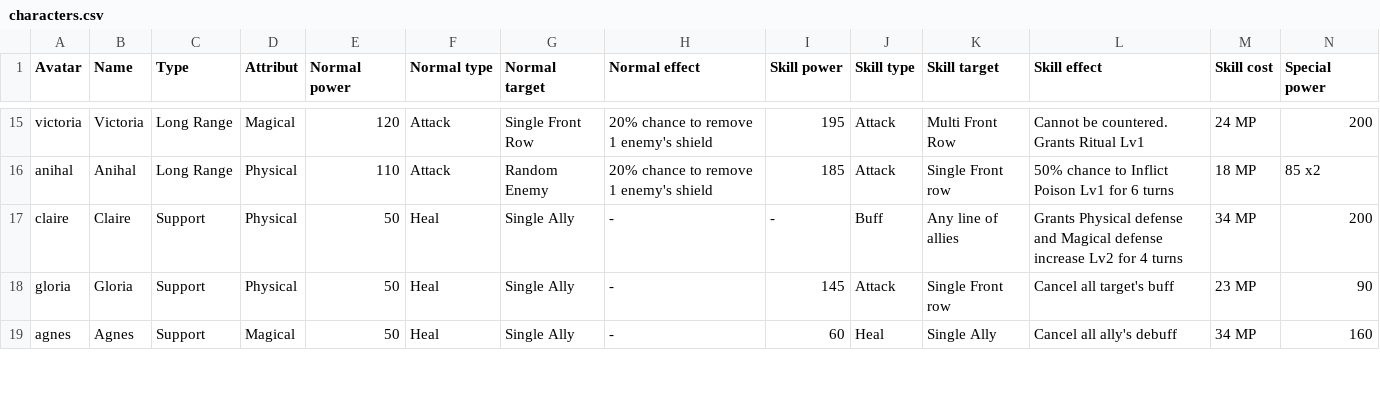
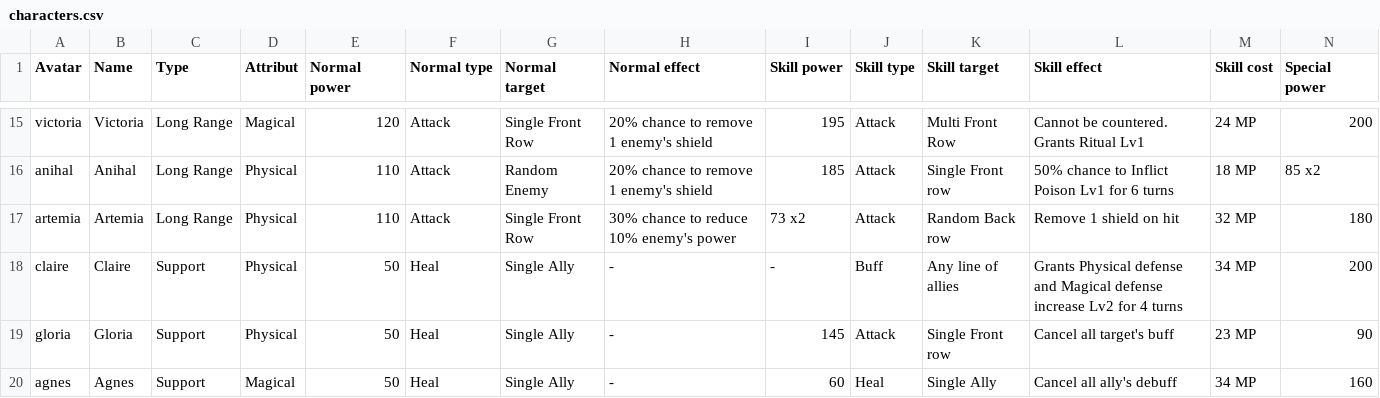
Before and after one commit to Spikan26/brillantliz, a CSV file: csv/characters.csv, drawn as a sheet; only a part is shown, gaps mark what is left out; rows hold the shown columns only; the diff names each change by its address in the sheet, - before the commit and + after, or states it on an @@ line.

```diff
--- a/csv/characters.csv
+++ b/csv/characters.csv
+row 17: artemia | Artemia | Long Range | Physical | 110 | Attack | Single Front Row | 30% chance to reduce 10% enemy's power | 73 x2 | Attack | Random Back row | Remove 1 shield on hit | 32 MP | 180
```
Also changed, not shown: csv/character_equipment.csv, 5 other files.
